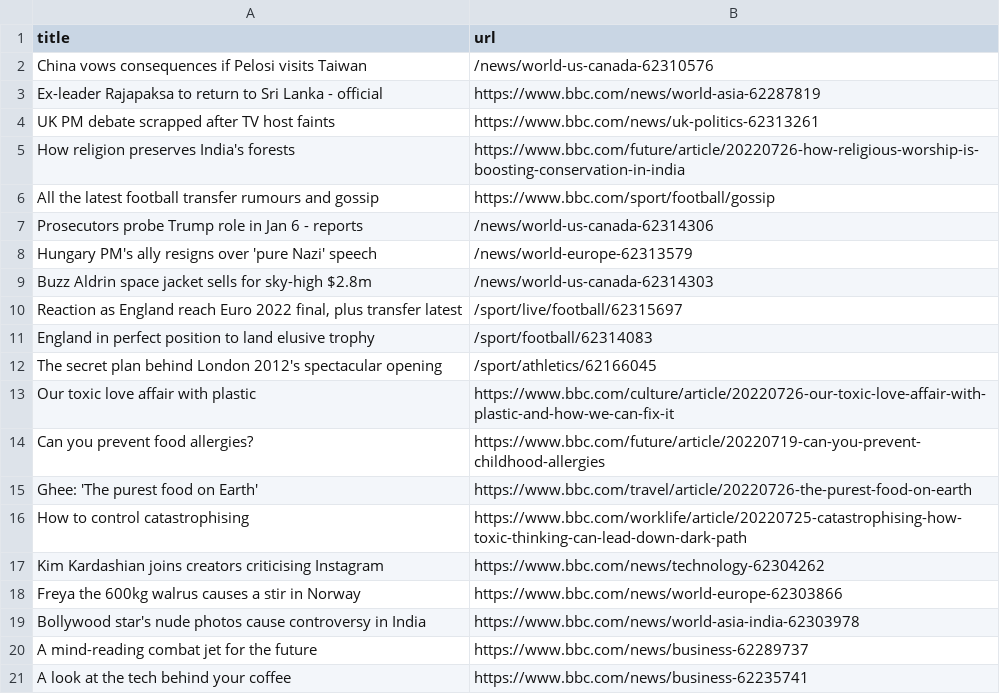
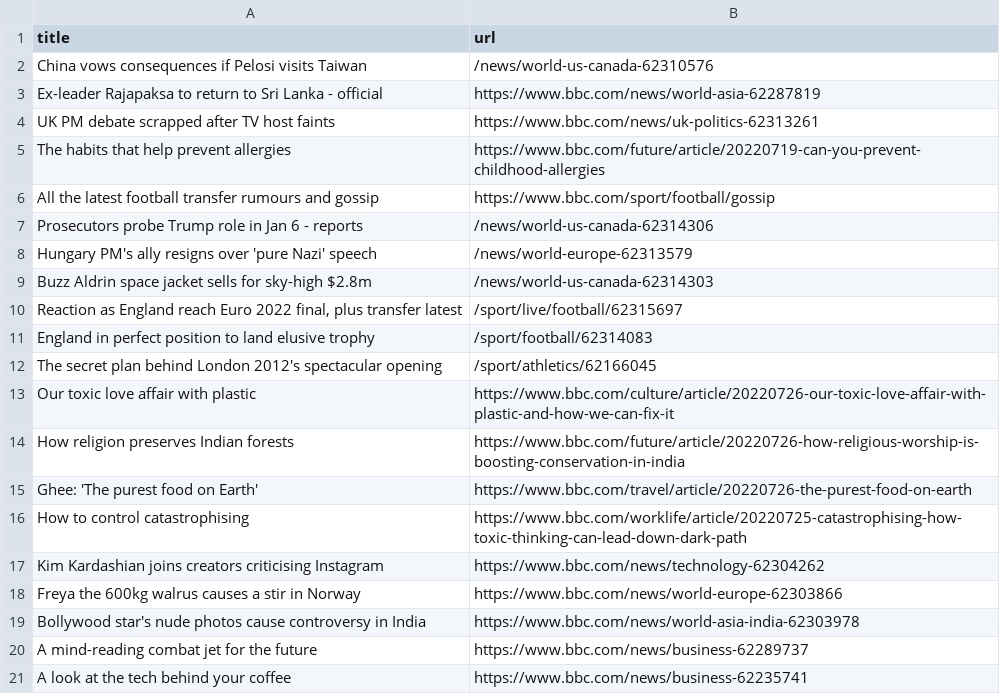
Before and after one commit to miotomita/automatic-scraper-bbc, a CSV file: bbc.csv, drawn as a sheet; only a part is shown; removed rows and columns are numbered as before the commit, all else as after; the diff names each change by its address in the sheet, - before the commit and + after, or states it on an @@ line.

```diff
--- a/bbc.csv
+++ b/bbc.csv
-row 5: How religion preserves India's forests | https://www.bbc.com/future/article/20220726-how-religious-worship-is-boosting-conservation-in-india
+row 5: The habits that help prevent allergies | https://www.bbc.com/future/article/20220719-can-you-prevent-childhood-allergies
-row 14: Can you prevent food allergies? | https://www.bbc.com/future/article/20220719-can-you-prevent-childhood-allergies
+row 14: How religion preserves Indian forests | https://www.bbc.com/future/article/20220726-how-religious-worship-is-boosting-conservation-in-india
```
